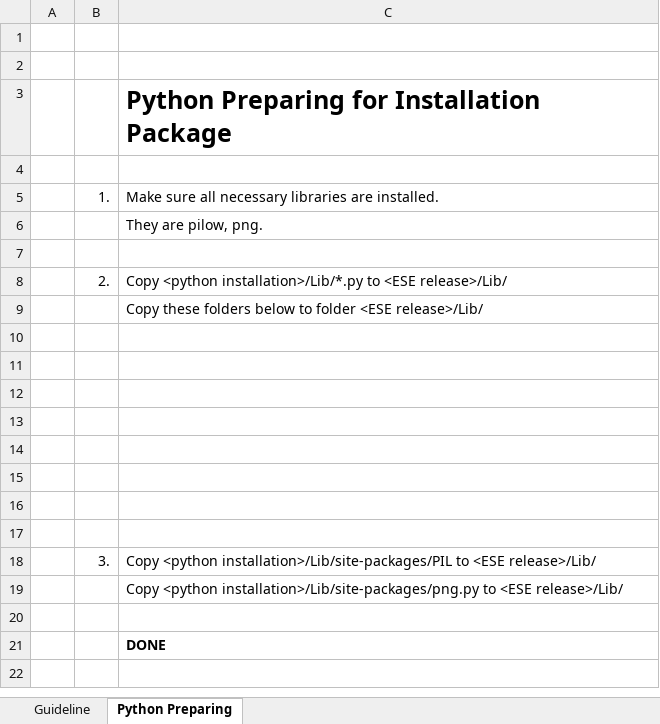
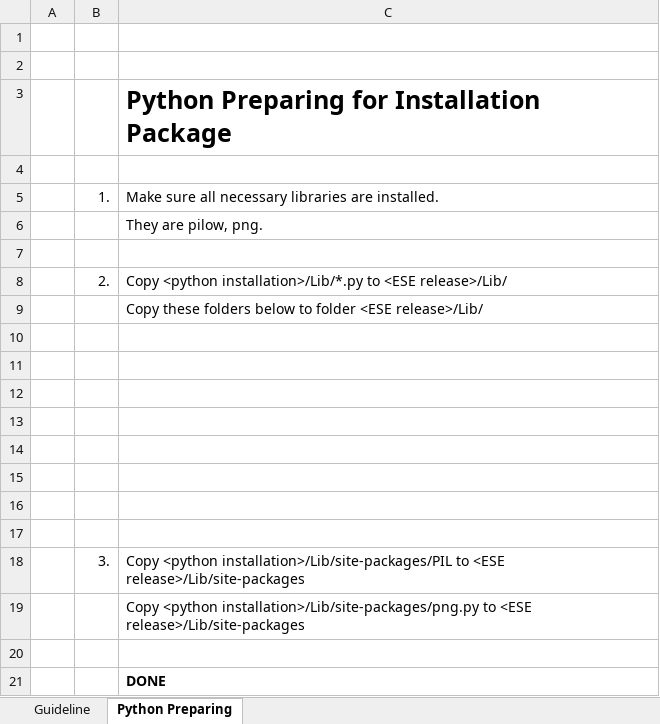
Before and after one commit to doanvobrtchip/ese-jenkins, an Excel workbook: deployment/ese/ESE Release Guideline.xlsx, sheet Python Preparing, drawn as a sheet; values as stored, in another font and other column widths than the file's, no borders; charts and pictures not drawn; the diff names each change by its address in the sheet, - before the commit and + after, or states it on an @@ line.

```diff
--- a/deployment/ese/ESE Release Guideline.xlsx (sheet Python Preparing)
+++ b/deployment/ese/ESE Release Guideline.xlsx (sheet Python Preparing)
-C18: …to <ESE release>/Lib/
+C18: …to <ESE release>/Lib/site-packages
-C19: …to <ESE release>/Lib/
+C19: …to <ESE release>/Lib/site-packages
```
Also changed, not shown: sheet Guideline, charts or pictures, 1 other file.
